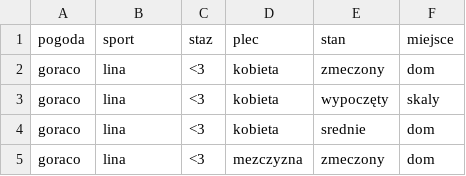
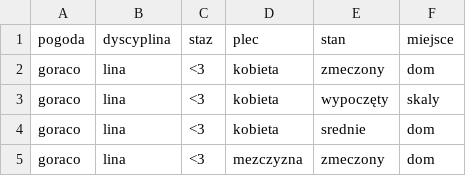
Before and after one commit to mmiezianko/IDE3CART, a CSV file: notebooks/dane.csv, drawn as a sheet; only a part is shown.

```diff
--- a/notebooks/dane.csv
+++ b/notebooks/dane.csv
@@ -1,2 +1,2 @@
-pogoda,sport,staz,plec,stan,miejsce
+pogoda,dyscyplina,staz,plec,stan,miejsce
 goraco,lina,<3,kobieta,zmeczony,dom
```
Also changed, not shown: 3 other files.
